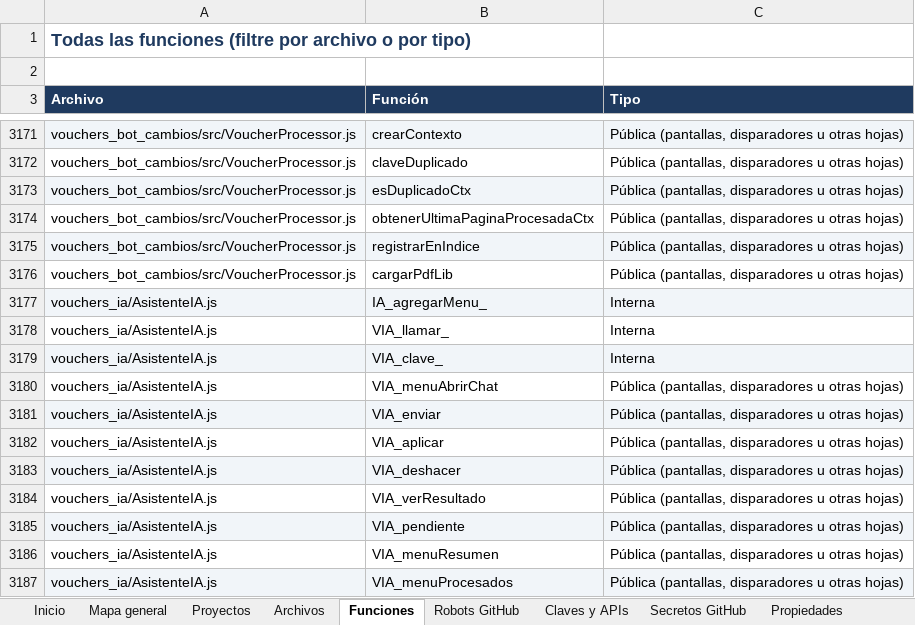
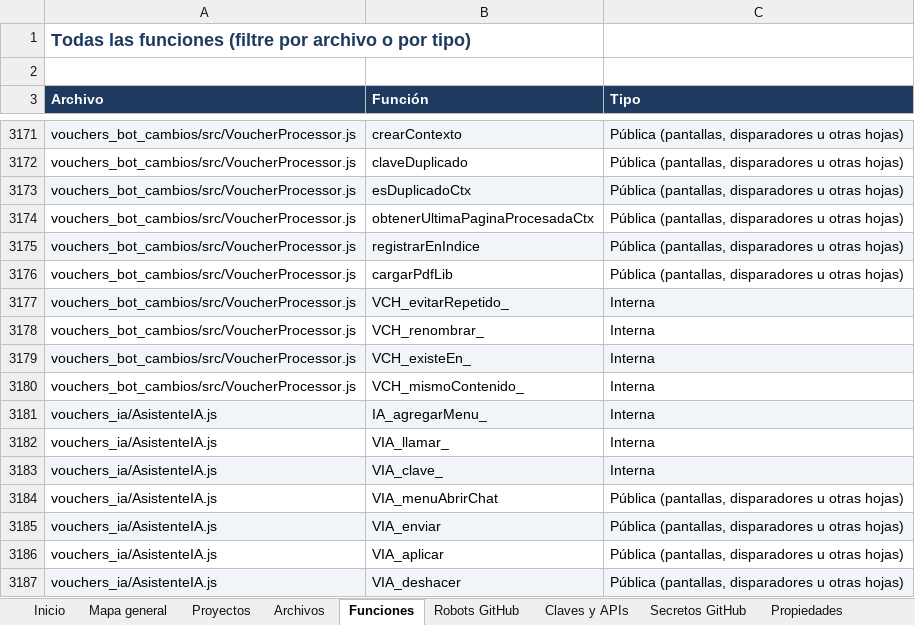
Before and after one commit to Aquivan/Claude, an Excel workbook: docs/MANUAL_DEL_PROYECTO.xlsx, sheet Funciones, drawn as a sheet; only a part is shown, gaps mark what is left out; the shorter side is filled out with more unchanged rows; values as stored, in another font and other column widths than the file's, no borders; the diff names each change by its address in the sheet, - before the commit and + after, or states it on an @@ line.

```diff
--- a/docs/MANUAL_DEL_PROYECTO.xlsx (sheet Funciones)
+++ b/docs/MANUAL_DEL_PROYECTO.xlsx (sheet Funciones)
+row 3177: vouchers_bot_cambios/src/VoucherProcessor.js | VCH_evitarRepetido_ | Interna
+row 3178: vouchers_bot_cambios/src/VoucherProcessor.js | VCH_renombrar_ | Interna
+row 3179: vouchers_bot_cambios/src/VoucherProcessor.js | VCH_existeEn_ | Interna
+row 3180: vouchers_bot_cambios/src/VoucherProcessor.js | VCH_mismoContenido_ | Interna
```
Also changed, not shown: sheet Archivos, sheet Historial, sheet Inicio, 4 other files.
